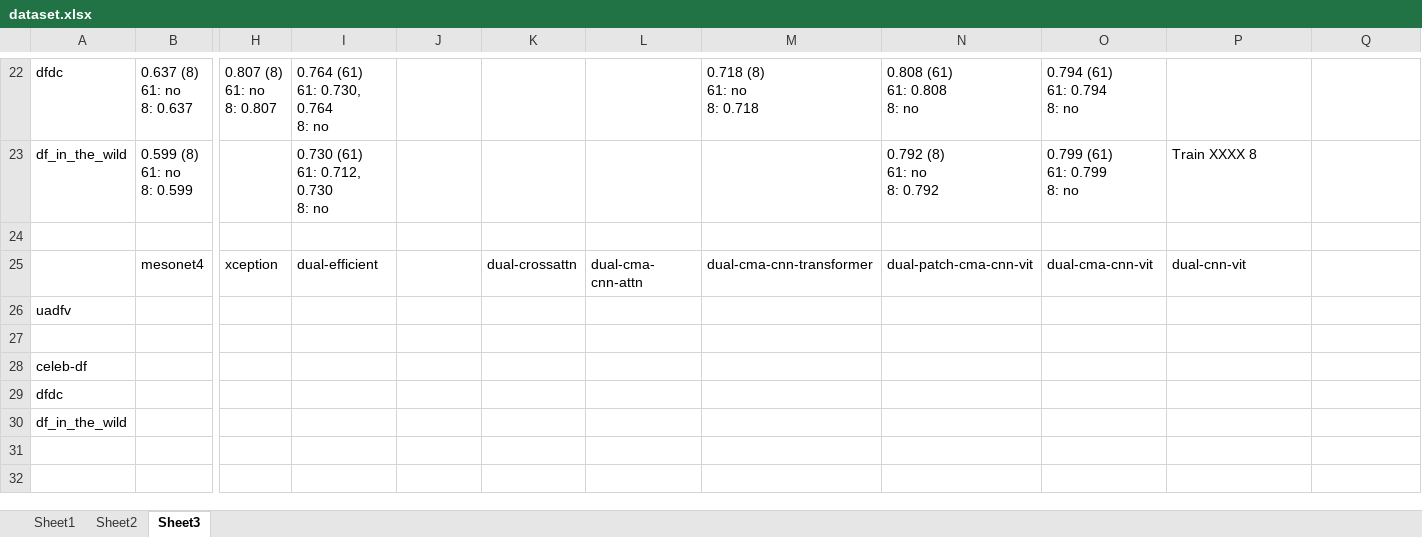
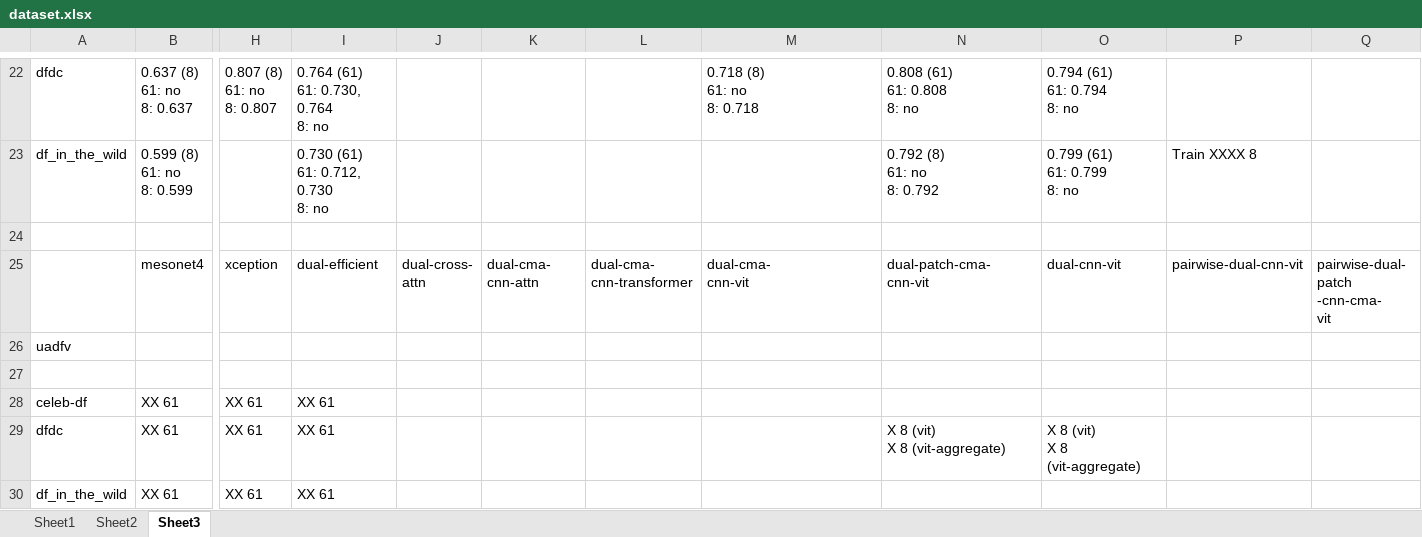
Before and after one commit to phuc180155/Graduation_Thesis, an Excel workbook: my_thesis/dataset.xlsx, sheet Sheet3, drawn as a sheet; only a part is shown, gaps mark what is left out; values as stored, in another font and other column widths than the file's, no borders; removed rows and columns are numbered as before the commit, all else as after; rows hold the shown columns only; ↵ is a line break in a cell; the diff names each change by its address in the sheet, - before the commit and + after, or states it on an @@ line.

```diff
--- a/my_thesis/dataset.xlsx (sheet Sheet3)
+++ b/my_thesis/dataset.xlsx (sheet Sheet3)
-J25: (empty)
+J25: dual-cross- ↵ attn
-K25: dual-crossattn
+K25: dual-cma- ↵ cnn-attn
-L25: dual-cma- ↵ cnn-attn
+L25: dual-cma- ↵ cnn-transformer
-M25: dual-cma-cnn-transformer
+M25: dual-cma- ↵ cnn-vit
-N25: dual-patch-cma-cnn-vit
+N25: dual-patch-cma- ↵ cnn-vit
-O25: dual-cma-cnn-vit
+O25: dual-cnn-vit
-P25: dual-cnn-vit
+P25: pairwise-dual-cnn-vit
-Q25: (empty)
+Q25: pairwise-dual- ↵ patch -cnn-cma- ↵ vit
-row 28: celeb-df
-row 29: dfdc
-row 30: df_in_the_wild
+row 28: celeb-df | XX 61 | XX 61 | XX 61
+row 29: dfdc | XX 61 | XX 61 | XX 61 |  |  |  |  | X 8 (vit) ↵ X 8 (vit-aggregate) | X 8 (vit) ↵ X 8 (vit-aggregate)
+row 30: df_in_the_wild | XX 61 | XX 61 | XX 61
```
Also changed, not shown: 12 other files.
